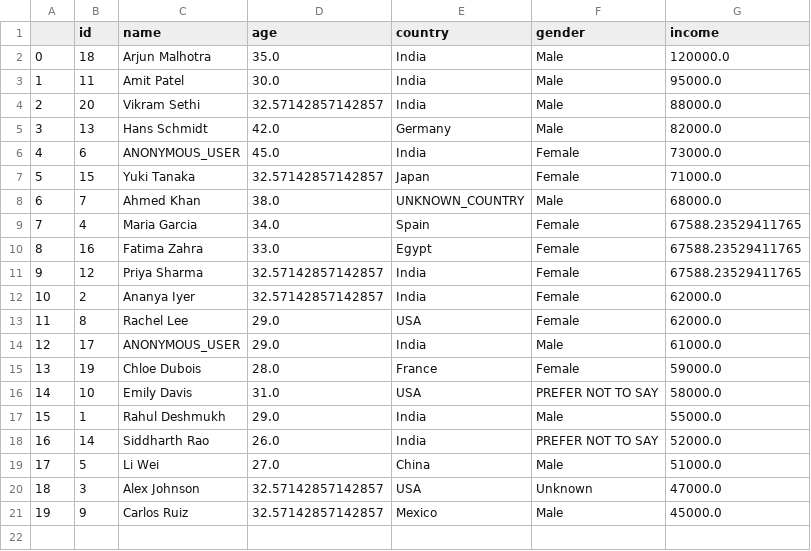
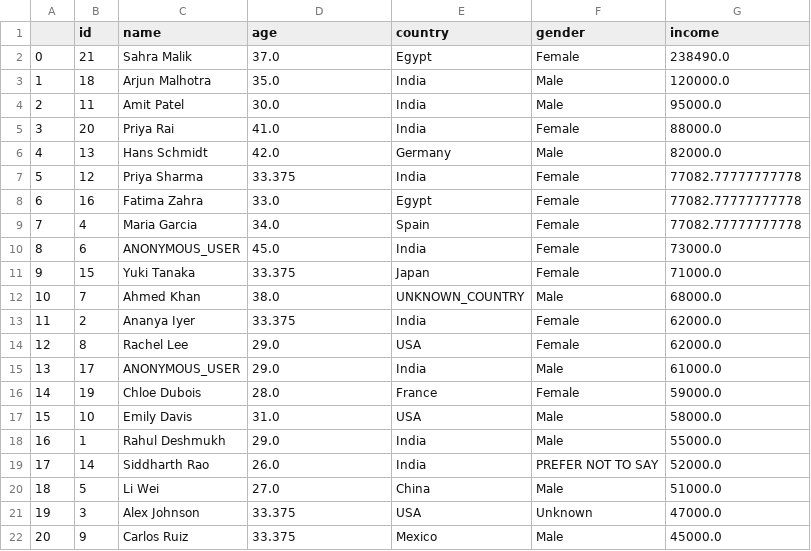
Before and after one commit to Sonu64/Prime_AI_ML, a CSV file: Module_13_Pandas_02/cleaned_data.csv, drawn as a sheet; removed rows and columns are numbered as before the commit, all else as after; the diff names each change by its address in the sheet, - before the commit and + after, or states it on an @@ line.

Commit message:
Learnt about Pandas Group-by and Aggregation. Also finished Basic Data Visualization using Pandas.

```diff
--- a/Module_13_Pandas_02/cleaned_data.csv
+++ b/Module_13_Pandas_02/cleaned_data.csv
+row 2: 0 | 21 | Sahra Malik | 37.0 | Egypt | Female | 238490.0
@@ column A renumbered from row 3 down @@
-C5 (name): Vikram Sethi
+C5 (name): Priya Rai
-D5 (age): 32.57142857142857
+D5 (age): 41.0
-F5 (gender): Male
+F5 (gender): Female
+row 7: 5 | 12 | Priya Sharma | 33.375 | India | Female | 77082.77777777778
+row 8: 6 | 16 | Fatima Zahra | 33.0 | Egypt | Female | 77082.77777777778
+row 9: 7 | 4 | Maria Garcia | 34.0 | Spain | Female | 77082.77777777778
-D11 (age): 32.57142857142857
+D11 (age): 33.375
-row 9: 7 | 4 | Maria Garcia | 34.0 | Spain | Female | 67588.23529411765
-row 10: 8 | 16 | Fatima Zahra | 33.0 | Egypt | Female | 67588.23529411765
-row 11: 9 | 12 | Priya Sharma | 32.57142857142857 | India | Female | 67588.23529411765
-D13 (age): 32.57142857142857
+D13 (age): 33.375
-F17 (gender): PREFER NOT TO SAY
+F17 (gender): Male
-D21:D22 (age): 32.57142857142857
+D21:D22 (age): 33.375
```
Also changed, not shown: 1 other file.
